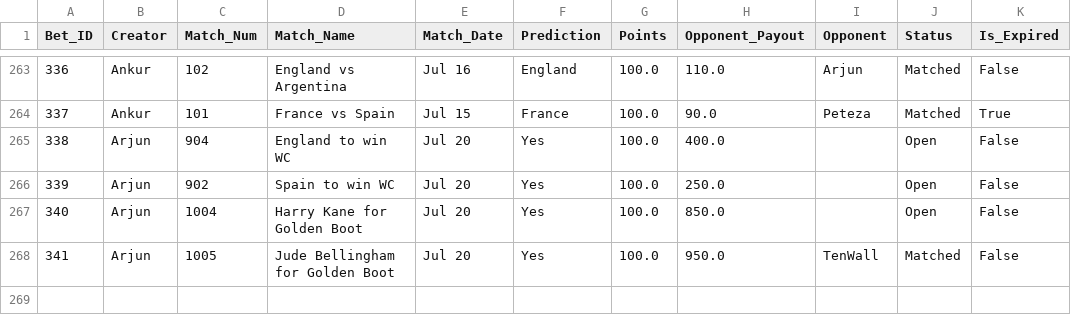
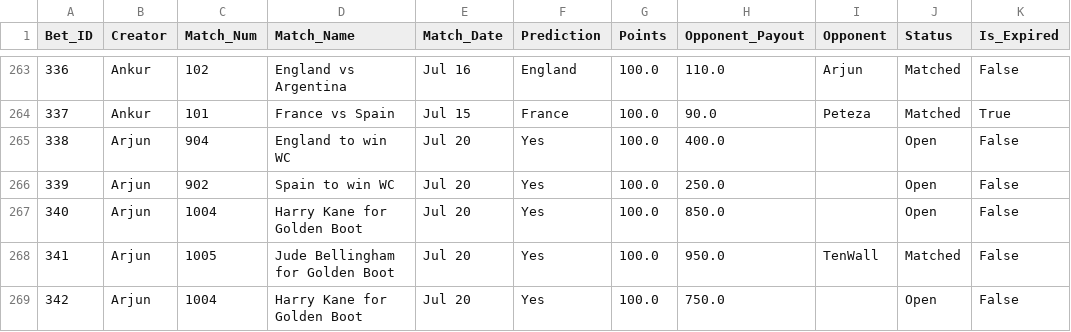
Before and after one commit to fitn40/Fitn40, a CSV file: data.csv, drawn as a sheet; only a part is shown, gaps mark what is left out.

Commit message:
🔄 Live Bets Auto-Sync

```diff
--- a/data.csv
+++ b/data.csv
@@ -268 +268,2 @@ Bet_ID,Creator,Match_Num,Match_Name,Match_Date,Prediction,Points,Opponent_Payout
 341,Arjun,1005,Jude Bellingham for Golden Boot,Jul 20,Yes,100.0,950.0,TenWall,Matched,False
+342,Arjun,1004,Harry Kane for Golden Boot,Jul 20,Yes,100.0,750.0,,Open,False
```
